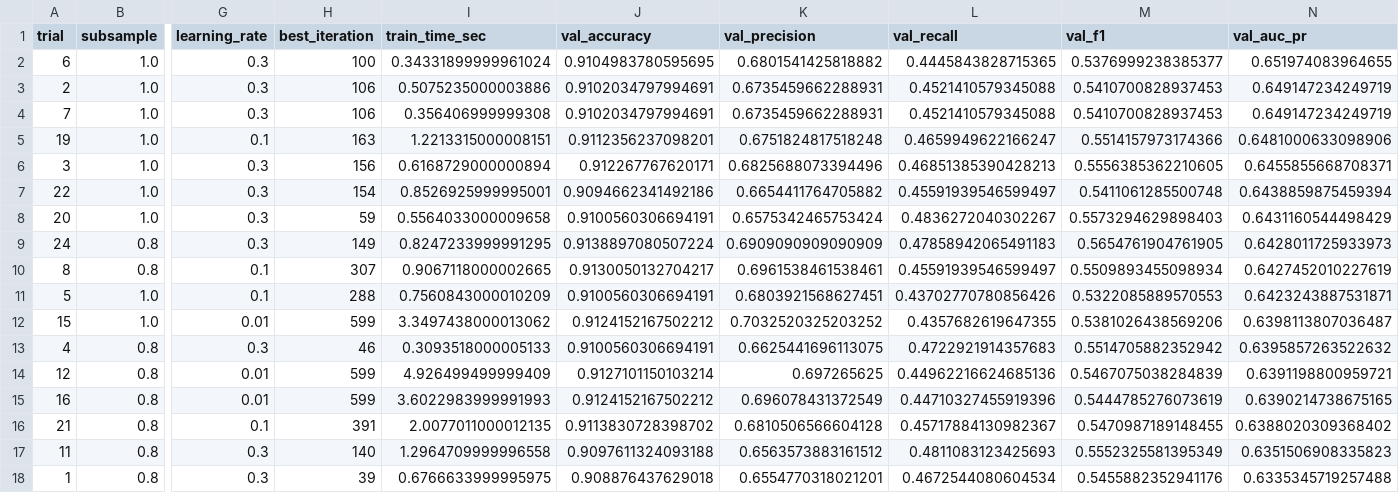
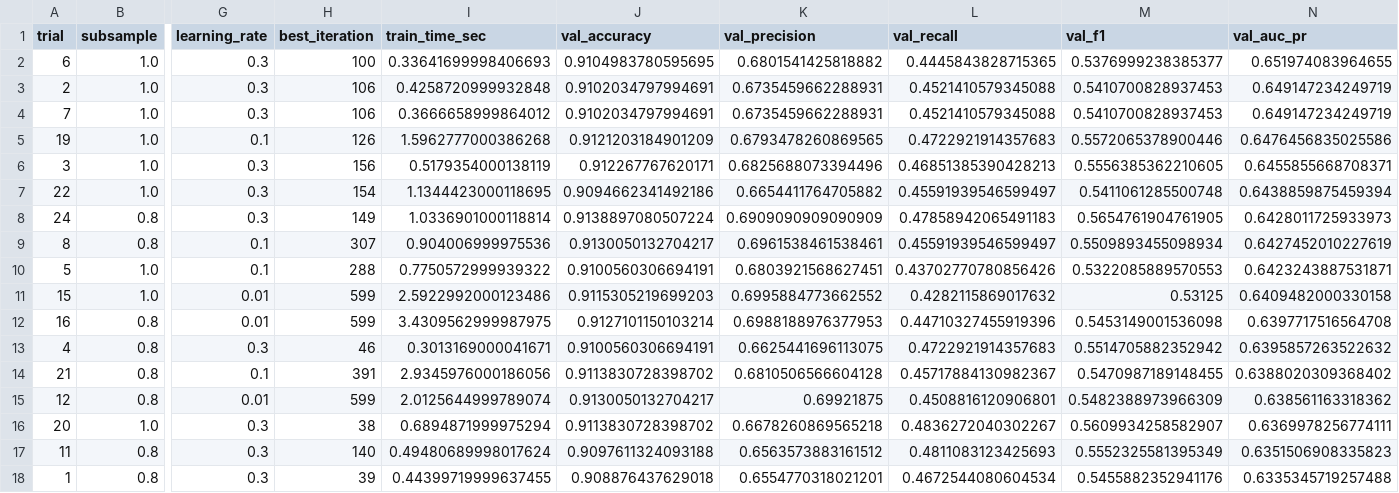
Before and after one commit to arecanati/aml_hw2, a CSV file: reports/metrics/xgb_trials.csv, drawn as a sheet; only a part is shown, gaps mark what is left out; removed rows and columns are numbered as before the commit, all else as after; rows hold the shown columns only; the diff covers the shown part only; the diff names each change by its address in the sheet, - before the commit and + after, or states it on an @@ line.

Commit message:
Update notebook features and refresh metrics artifacts

```diff
--- a/reports/metrics/xgb_trials.csv
+++ b/reports/metrics/xgb_trials.csv
-I2 (train_time_sec): 0.34331899999961024
+I2 (train_time_sec): 0.33641699998406693
-I3 (train_time_sec): 0.5075235000003886
+I3 (train_time_sec): 0.4258720999932848
-I4 (train_time_sec): 0.356406999999308
+I4 (train_time_sec): 0.3666658999864012
-H5 (best_iteration): 163
+H5 (best_iteration): 126
-I5 (train_time_sec): 1.2213315000008151
+I5 (train_time_sec): 1.5962777000386268
-J5 (val_accuracy): 0.9112356237098201
+J5 (val_accuracy): 0.9121203184901209
-K5 (val_precision): 0.6751824817518248
+K5 (val_precision): 0.6793478260869565
-L5 (val_recall): 0.4659949622166247
+L5 (val_recall): 0.4722921914357683
-M5 (val_f1): 0.5514157973174366
+M5 (val_f1): 0.5572065378900446
-N5 (val_auc_pr): 0.6481000633098906
+N5 (val_auc_pr): 0.6476456835025586
-I6 (train_time_sec): 0.6168729000000894
+I6 (train_time_sec): 0.5179354000138119
-I7 (train_time_sec): 0.8526925999995001
+I7 (train_time_sec): 1.1344423000118695
-row 8: 20 | 1.0 | 0.3 | 59 | 0.5564033000009658 | 0.9100560306694191 | 0.6575342465753424 | 0.4836272040302267 | 0.5573294629898403 | 0.6431160544498429
-I8 (train_time_sec): 0.8247233999991295
+I8 (train_time_sec): 1.0336901000118814
-I9 (train_time_sec): 0.9067118000002665
+I9 (train_time_sec): 0.904006999975536
-I10 (train_time_sec): 0.7560843000010209
+I10 (train_time_sec): 0.7750572999939322
-I11 (train_time_sec): 3.3497438000013062
+I11 (train_time_sec): 2.5922992000123486
-J11 (val_accuracy): 0.9124152167502212
+J11 (val_accuracy): 0.9115305219699203
-K11 (val_precision): 0.7032520325203252
+K11 (val_precision): 0.6995884773662552
-L11 (val_recall): 0.4357682619647355
+L11 (val_recall): 0.4282115869017632
-M11 (val_f1): 0.5381026438569206
+M11 (val_f1): 0.53125
-N11 (val_auc_pr): 0.6398113807036487
+N11 (val_auc_pr): 0.6409482000330158
+row 12: 16 | 0.8 | 0.01 | 599 | 3.4309562999987975 | 0.9127101150103214 | 0.6988188976377953 | 0.44710327455919396 | 0.5453149001536098 | 0.6397717516564708
-I13 (train_time_sec): 0.3093518000005133
+I13 (train_time_sec): 0.3013169000041671
-row 14: 12 | 0.8 | 0.01 | 599 | 4.926499499999409 | 0.9127101150103214 | 0.697265625 | 0.44962216624685136 | 0.5467075038284839 | 0.6391198800959721
-row 15: 16 | 0.8 | 0.01 | 599 | 3.6022983999991993 | 0.9124152167502212 | 0.696078431372549 | 0.44710327455919396 | 0.5444785276073619 | 0.6390214738675165
-I14 (train_time_sec): 2.0077011000012135
+I14 (train_time_sec): 2.9345976000186056
+row 15: 12 | 0.8 | 0.01 | 599 | 2.0125644999789074 | 0.9130050132704217 | 0.69921875 | 0.4508816120906801 | 0.5482388973966309 | 0.638561163318362
+row 16: 20 | 1.0 | 0.3 | 38 | 0.6894871999975294 | 0.9113830728398702 | 0.6678260869565218 | 0.4836272040302267 | 0.5609934258582907 | 0.6369978256774111
-I17 (train_time_sec): 1.2964709999996558
+I17 (train_time_sec): 0.49480689998017624
-I18 (train_time_sec): 0.6766633999995975
+I18 (train_time_sec): 0.44399719999637455
```
Also changed, not shown: 21 edited cells elsewhere in this file, reports/metrics/evaluation_summary.csv, reports/metrics/mlp_trials.csv, 6 other files.
